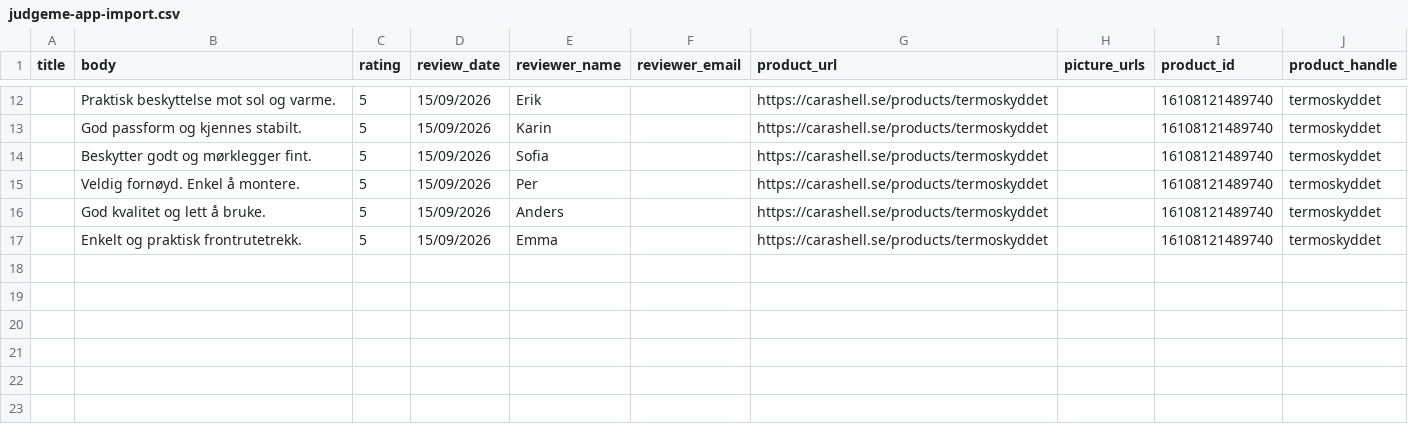
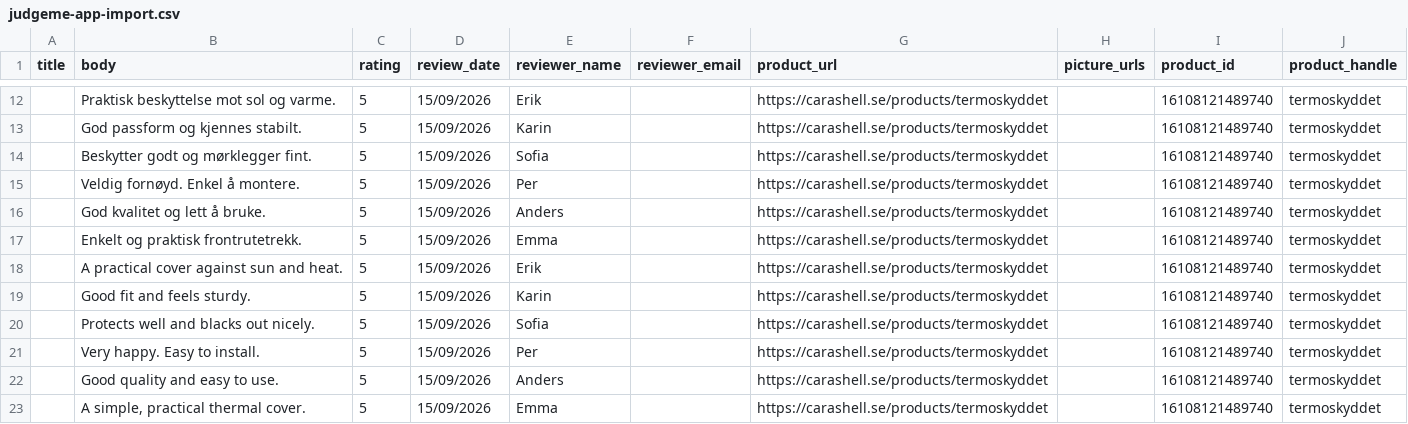
Before and after one commit to Axel3738/yognftnfgn, a CSV file: factory/output/termoskyddet/judgeme-app-import.csv, drawn as a sheet; only a part is shown, gaps mark what is left out.

```diff
--- a/factory/output/termoskyddet/judgeme-app-import.csv
+++ b/factory/output/termoskyddet/judgeme-app-import.csv
@@ -17 +17,7 @@ title,body,rating,review_date,reviewer_name,reviewer_email,product_url,picture_u
 "","Enkelt og praktisk frontrutetrekk.","5","15/09/2026","Emma","","https://carashell.se/products/termoskyddet","","16108121489740","termoskyddet"
+"","A practical cover against sun and heat.","5","15/09/2026","Erik","","https://carashell.se/products/termoskyddet","","16108121489740","termoskyddet"
+"","Good fit and feels sturdy.","5","15/09/2026","Karin","","https://carashell.se/products/termoskyddet","","16108121489740","termoskyddet"
+"","Protects well and blacks out nicely.","5","15/09/2026","Sofia","","https://carashell.se/products/termoskyddet","","16108121489740","termoskyddet"
+"","Very happy. Easy to install.","5","15/09/2026","Per","","https://carashell.se/products/termoskyddet","","16108121489740","termoskyddet"
+"","Good quality and easy to use.","5","15/09/2026","Anders","","https://carashell.se/products/termoskyddet","","16108121489740","termoskyddet"
+"","A simple, practical thermal cover.","5","15/09/2026","Emma","","https://carashell.se/products/termoskyddet","","16108121489740","termoskyddet"
```
Also changed, not shown: factory/output/takskyddet/judgeme-app-import.csv, 26 other files.
